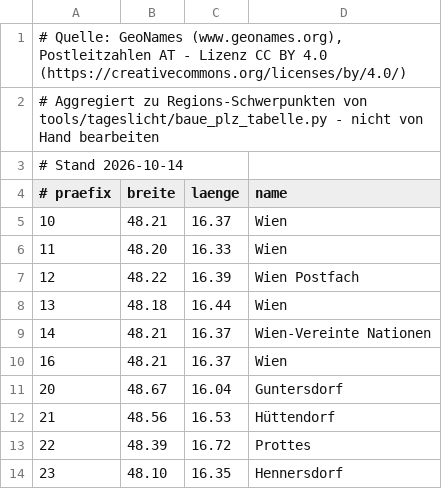
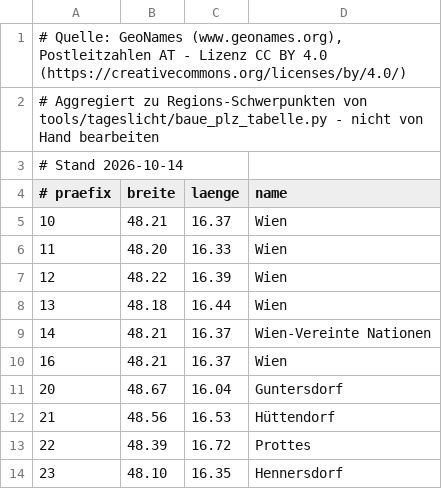
Before and after one commit to F1rlefanz/CF-Alarm-for-TimeOffice, a TSV file: app/src/main/assets/tageslicht/plz_at.tsv, drawn as a sheet; only a part is shown.

```diff
--- a/app/src/main/assets/tageslicht/plz_at.tsv
+++ b/app/src/main/assets/tageslicht/plz_at.tsv
@@ -6,3 +6,3 @@
 11	48.20	16.33	Wien
-12	48.22	16.39	Wien Postfach
+12	48.22	16.39	Wien
 13	48.18	16.44	Wien
```
Also changed, not shown: 24 other files.
